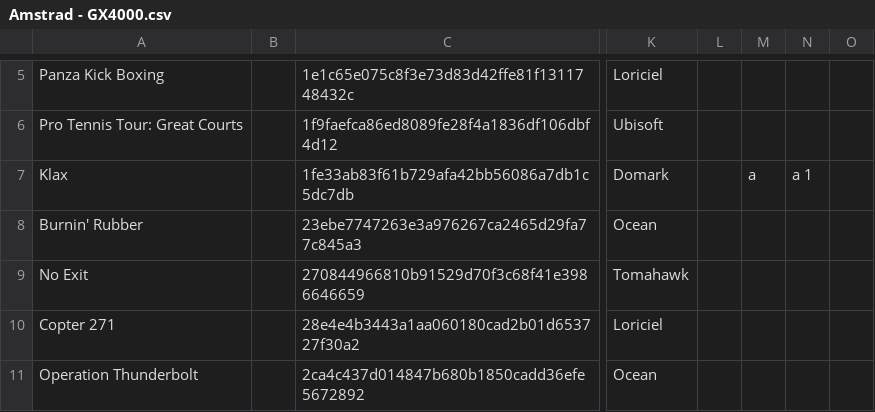
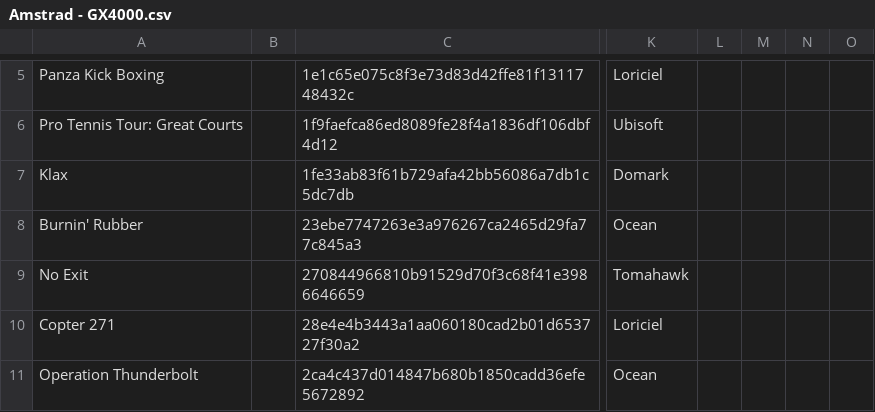
Before and after one commit to Chixpy/ETKRes-GX4000, a CSV file: Amstrad - GX4000.csv, drawn as a sheet; only a part is shown, gaps mark what is left out; the diff covers the shown part only; the diff names each change by its address in the sheet, - before the commit and + after, or states it on an @@ line.

```diff
--- a/Amstrad - GX4000.csv
+++ b/Amstrad - GX4000.csv
-M7: a
+M7: (empty)
-N7: a 1
+N7: (empty)
```
Also changed, not shown: 60 edited cells elsewhere in this file, 9 other files.
